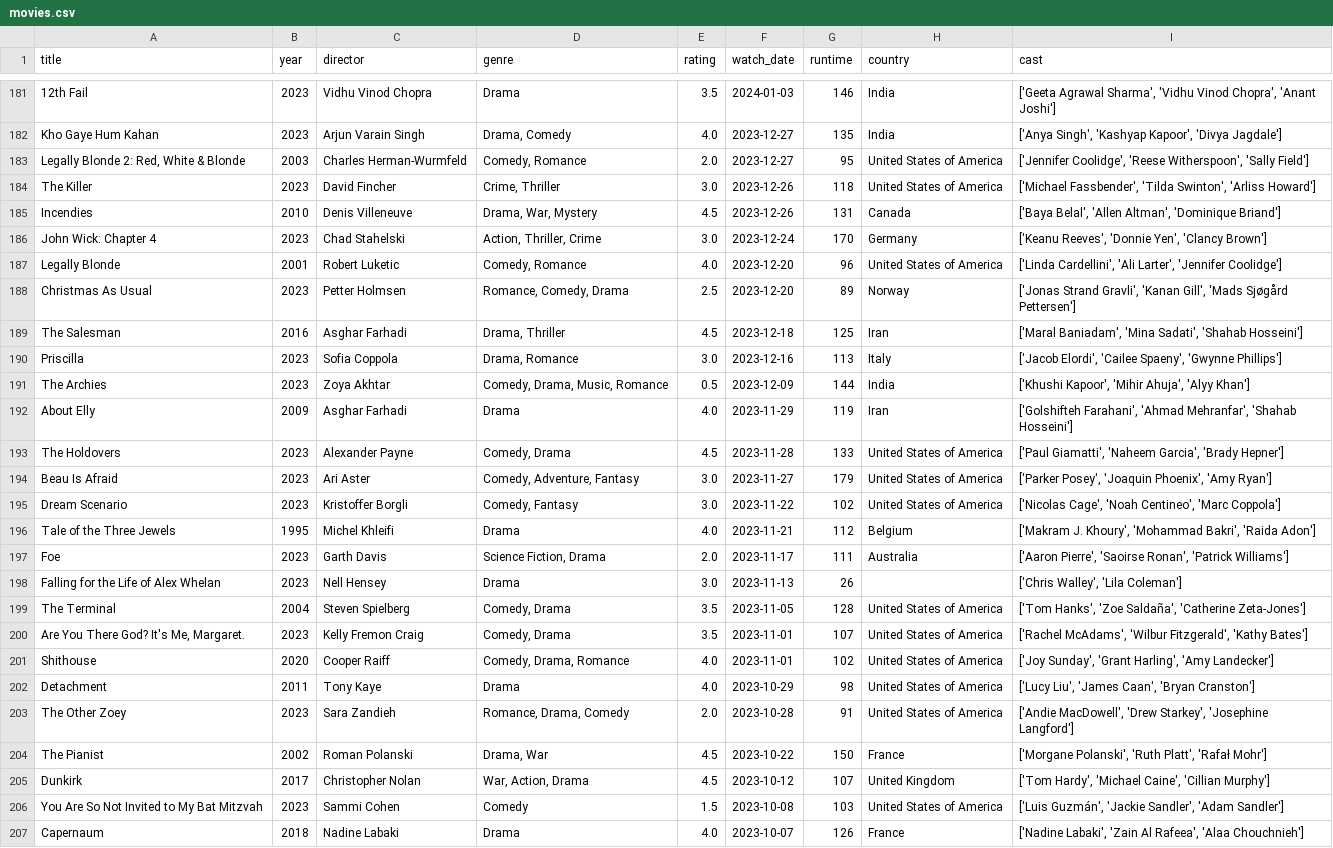
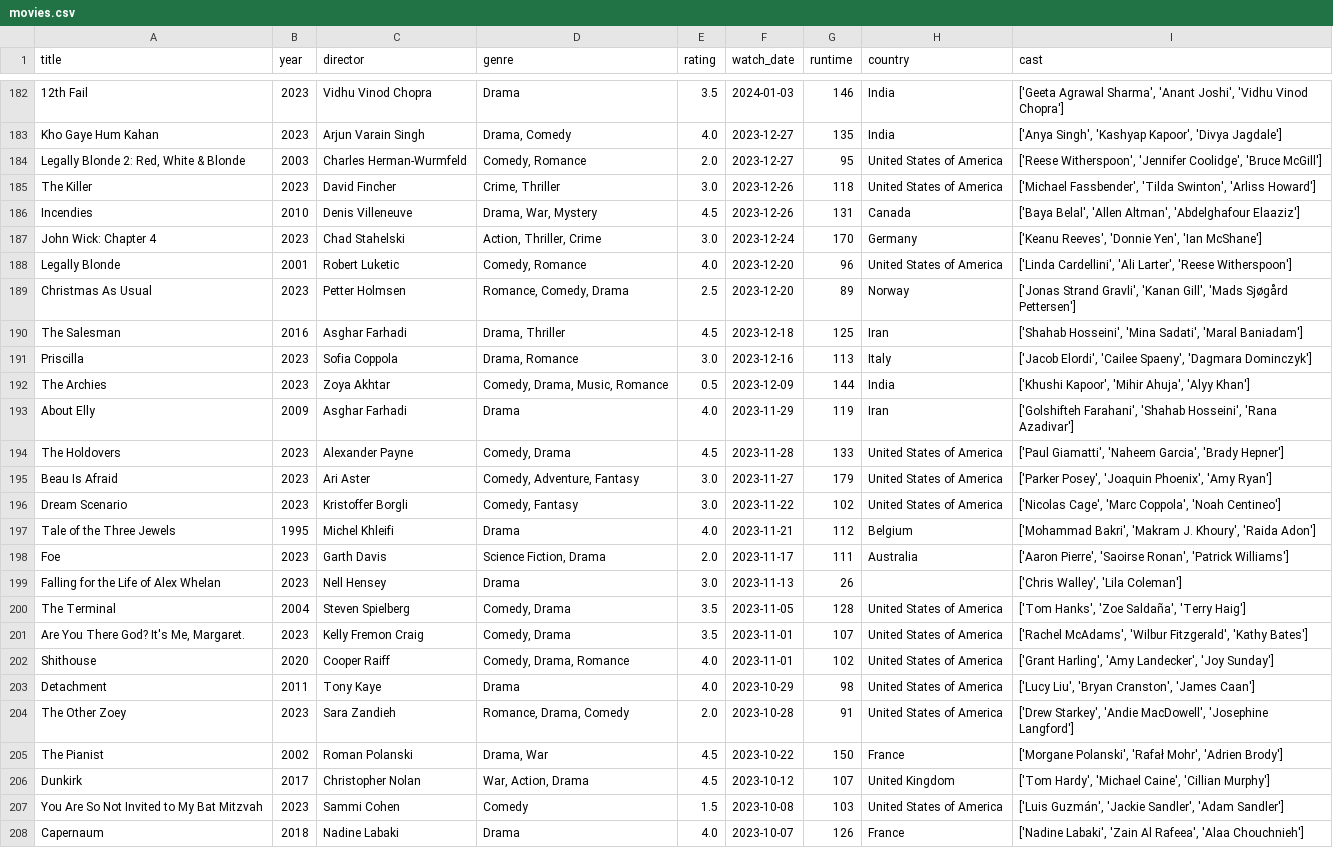
Before and after one commit to sarthakk88/letterboxd-wrapped, a CSV file: data/movies.csv, drawn as a sheet; only a part is shown, gaps mark what is left out; addresses are those after the commit; the diff covers the shown part only; the diff names each change by its address in the sheet, - before the commit and + after, or states it on an @@ line.

```diff
--- a/data/movies.csv
+++ b/data/movies.csv
-I182 (cast): …Agrawal Sharma', 'Vidhu Vinod Chopra', 'Anant Joshi']
+I182 (cast): …Agrawal Sharma', 'Anant Joshi', 'Vidhu Vinod Chopra']
-I184 (cast): ['Jennifer Coolidge', 'Reese Witherspoon', 'Sally Field']
+I184 (cast): ['Reese Witherspoon', 'Jennifer Coolidge', 'Bruce McGill']
-I186 (cast): …'Allen Altman', 'Dominique Briand']
+I186 (cast): …'Allen Altman', 'Abdelghafour Elaaziz']
-I187 (cast): …'Donnie Yen', 'Clancy Brown']
+I187 (cast): …'Donnie Yen', 'Ian McShane']
-I188 (cast): …'Ali Larter', 'Jennifer Coolidge']
+I188 (cast): …'Ali Larter', 'Reese Witherspoon']
-I190 (cast): ['Maral Baniadam', 'Mina Sadati', 'Shahab Hosseini']
+I190 (cast): ['Shahab Hosseini', 'Mina Sadati', 'Maral Baniadam']
-I191 (cast): …'Cailee Spaeny', 'Gwynne Phillips']
+I191 (cast): …'Cailee Spaeny', 'Dagmara Dominczyk']
-I193 (cast): ['Golshifteh Farahani', 'Ahmad Mehranfar', 'Shahab Hosseini']
+I193 (cast): ['Golshifteh Farahani', 'Shahab Hosseini', 'Rana Azadivar']
-I196 (cast): ['Nicolas Cage', 'Noah Centineo', 'Marc Coppola']
+I196 (cast): ['Nicolas Cage', 'Marc Coppola', 'Noah Centineo']
-I197 (cast): ['Makram J. Khoury', 'Mohammad Bakri', 'Raida Adon']
+I197 (cast): ['Mohammad Bakri', 'Makram J. Khoury', 'Raida Adon']
-I200 (cast): …'Zoe Saldaña', 'Catherine Zeta-Jones']
+I200 (cast): …'Zoe Saldaña', 'Terry Haig']
-I202 (cast): ['Joy Sunday', 'Grant Harling', 'Amy Landecker']
+I202 (cast): ['Grant Harling', 'Amy Landecker', 'Joy Sunday']
-I203 (cast): ['Lucy Liu', 'James Caan', 'Bryan Cranston']
+I203 (cast): ['Lucy Liu', 'Bryan Cranston', 'James Caan']
-I204 (cast): ['Andie MacDowell', 'Drew Starkey', 'Josephine Langford']
+I204 (cast): ['Drew Starkey', 'Andie MacDowell', 'Josephine Langford']
-I205 (cast): ['Morgane Polanski', 'Ruth Platt', 'Rafał Mohr']
+I205 (cast): ['Morgane Polanski', 'Rafał Mohr', 'Adrien Brody']
```
Also changed, not shown: 1 added row and 101 edited cells elsewhere in this file, 1 other file.
